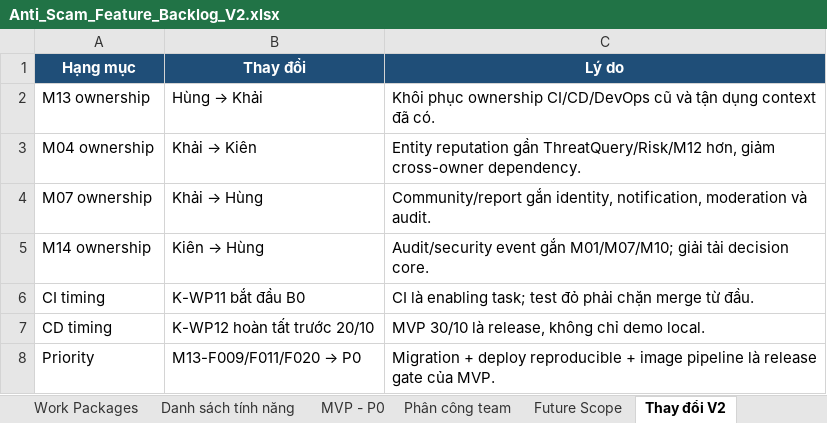
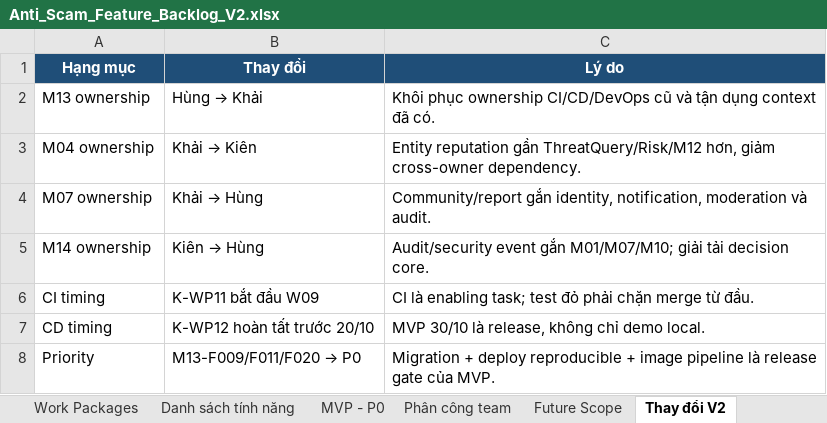
Before and after one commit to KLTN-2023-HCMSU/document, an Excel workbook: specifications/features/v2.0/Anti_Scam_Feature_Backlog_V2.xlsx, sheet Thay đổi V2, drawn as a sheet; values as stored, in another font and other column widths than the file's, no borders; the diff names each change by its address in the sheet, - before the commit and + after, or states it on an @@ line.

```diff
--- a/specifications/features/v2.0/Anti_Scam_Feature_Backlog_V2.xlsx (sheet Thay đổi V2)
+++ b/specifications/features/v2.0/Anti_Scam_Feature_Backlog_V2.xlsx (sheet Thay đổi V2)
-B6 (Thay đổi): K-WP11 bắt đầu B0
+B6 (Thay đổi): K-WP11 bắt đầu W09
```
Also changed, not shown: sheet Phân công team, sheet Tổng quan, plan/v2.0/Anti_Scam_Weekly_Task_Tracker_2026_2027.xlsx, 20 other files.
